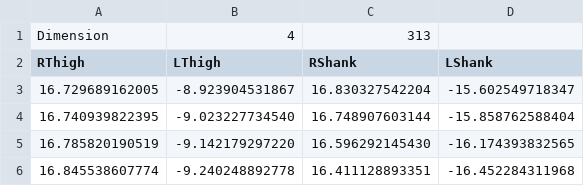
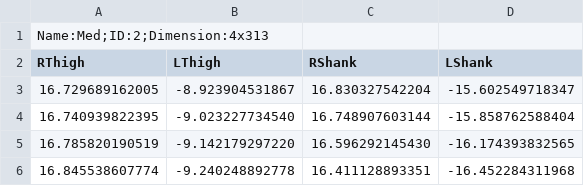
Before and after one commit to ROAM-Lab-ND/SlidingWindowGaitEstimation, a CSV file: Data/DataBase_CSV/Med_AB_Reference.csv, drawn as a sheet; only a part is shown.

```diff
--- a/Data/DataBase_CSV/Med_AB_Reference.csv
+++ b/Data/DataBase_CSV/Med_AB_Reference.csv
@@ -1,2 +1,2 @@
-Dimension,4,313
+Name:Med;ID:2;Dimension:4x313
 RThigh,LThigh,RShank,LShank,
```
Also changed, not shown: Data/DataBase_CSV/Fast_AB_Reference.csv, Data/DataBase_CSV/RA_AB_Reference.csv, 15 other files.
